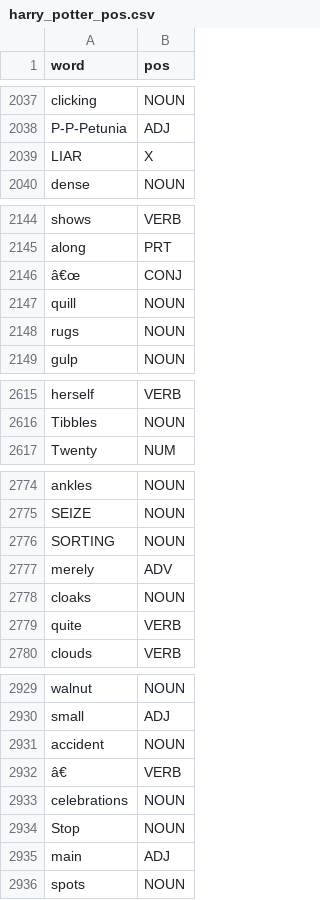
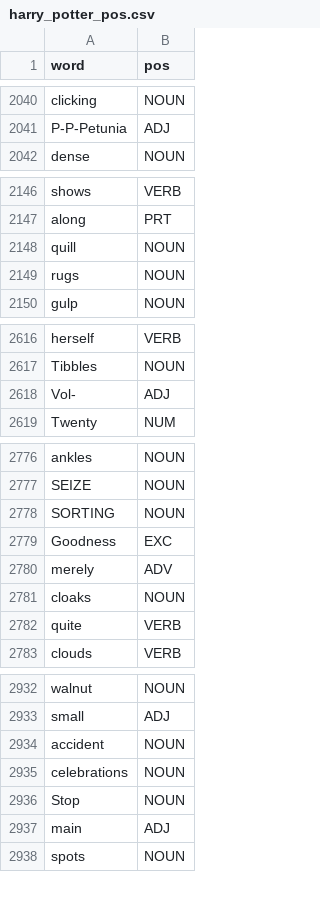
Before and after one commit to isobel-bosman/Phrase_Builder_API, a CSV file: harry_potter_pos.csv, drawn as a sheet; only a part is shown, gaps mark what is left out; removed rows and columns are numbered as before the commit, all else as after; the diff covers the shown part only; the diff names each change by its address in the sheet, - before the commit and + after, or states it on an @@ line.

```diff
--- a/harry_potter_pos.csv
+++ b/harry_potter_pos.csv
-row 2039: LIAR | X
-row 2146: â€œ | CONJ
+row 2618: Vol- | ADJ
+row 2779: Goodness | EXC
-row 2932: â€ | VERB
```
Also changed, not shown: 18 added rows and 10 removed rows elsewhere in this file.
